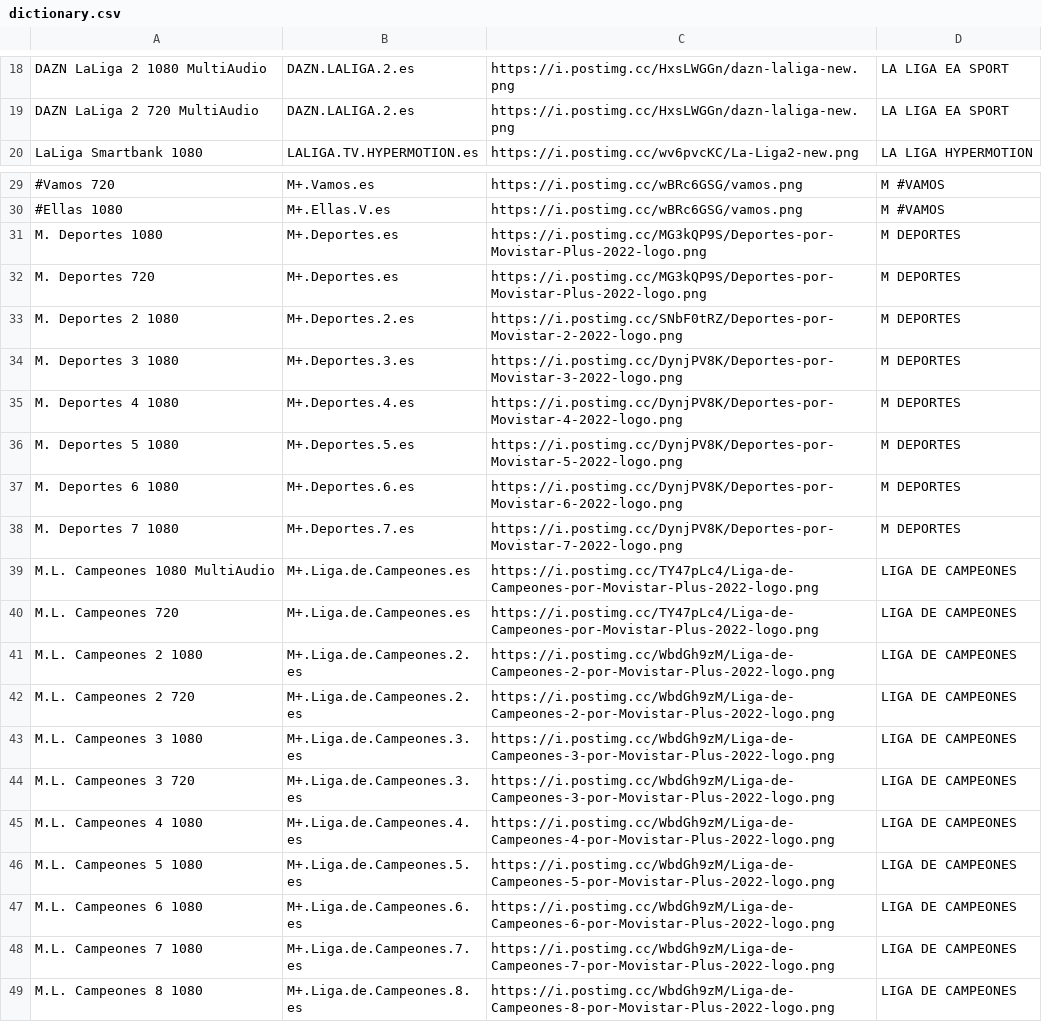
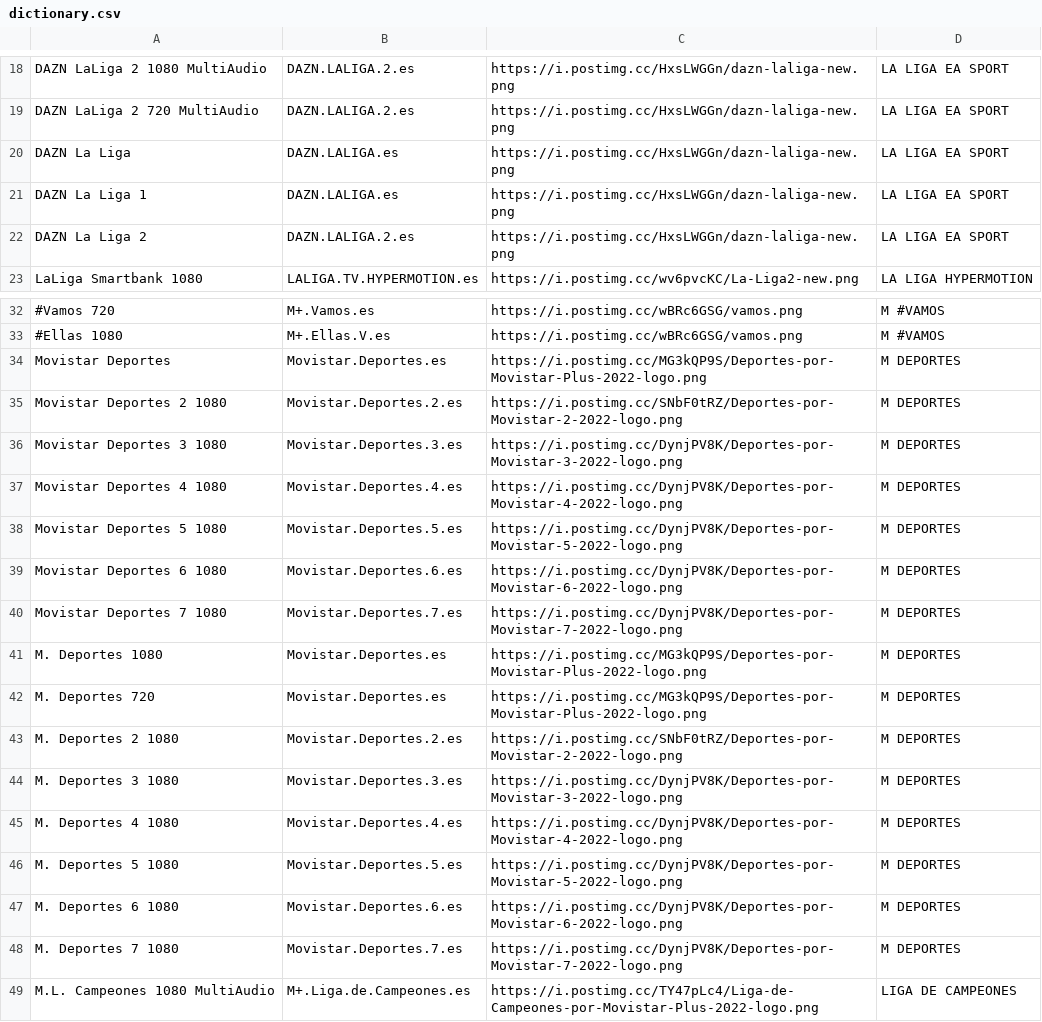
Before and after one commit to asopaipa/aceWebPlayer, a CSV file: resources/dictionary.csv, drawn as a sheet; only a part is shown, gaps mark what is left out; the shorter side is filled out with more unchanged rows; addresses are those after the commit; the diff names each change by its address in the sheet, - before the commit and + after, or states it on an @@ line.

Commit message:
Update dictionary.csv

```diff
--- a/resources/dictionary.csv
+++ b/resources/dictionary.csv
+row 20: DAZN La Liga | DAZN.LALIGA.es | https://i.postimg.cc/HxsLWGGn/dazn-laliga-new.png | LA LIGA EA SPORT
+row 21: DAZN La Liga 1 | DAZN.LALIGA.es | https://i.postimg.cc/HxsLWGGn/dazn-laliga-new.png | LA LIGA EA SPORT
+row 22: DAZN La Liga 2 | DAZN.LALIGA.2.es | https://i.postimg.cc/HxsLWGGn/dazn-laliga-new.png | LA LIGA EA SPORT
+row 34: Movistar Deportes | Movistar.Deportes.es | https://i.postimg.cc/MG3kQP9S/Deportes-por-Movistar-Plus-2022-logo.png | M DEPORTES
+row 35: Movistar Deportes 2 1080 | Movistar.Deportes.2.es | https://i.postimg.cc/SNbF0tRZ/Deportes-por-Movistar-2-2022-logo.png | M DEPORTES
+row 36: Movistar Deportes 3 1080 | Movistar.Deportes.3.es | https://i.postimg.cc/DynjPV8K/Deportes-por-Movistar-3-2022-logo.png | M DEPORTES
+row 37: Movistar Deportes 4 1080 | Movistar.Deportes.4.es | https://i.postimg.cc/DynjPV8K/Deportes-por-Movistar-4-2022-logo.png | M DEPORTES
+row 38: Movistar Deportes 5 1080 | Movistar.Deportes.5.es | https://i.postimg.cc/DynjPV8K/Deportes-por-Movistar-5-2022-logo.png | M DEPORTES
+row 39: Movistar Deportes 6 1080 | Movistar.Deportes.6.es | https://i.postimg.cc/DynjPV8K/Deportes-por-Movistar-6-2022-logo.png | M DEPORTES
+row 40: Movistar Deportes 7 1080 | Movistar.Deportes.7.es | https://i.postimg.cc/DynjPV8K/Deportes-por-Movistar-7-2022-logo.png | M DEPORTES
-B41:B42: M+.Deportes.es
+B41:B42: Movistar.Deportes.es
-B43: M+.Deportes.2.es
+B43: Movistar.Deportes.2.es
-B44: M+.Deportes.3.es
+B44: Movistar.Deportes.3.es
-B45: M+.Deportes.4.es
+B45: Movistar.Deportes.4.es
-B46: M+.Deportes.5.es
+B46: Movistar.Deportes.5.es
-B47: M+.Deportes.6.es
+B47: Movistar.Deportes.6.es
-B48: M+.Deportes.7.es
+B48: Movistar.Deportes.7.es
```
